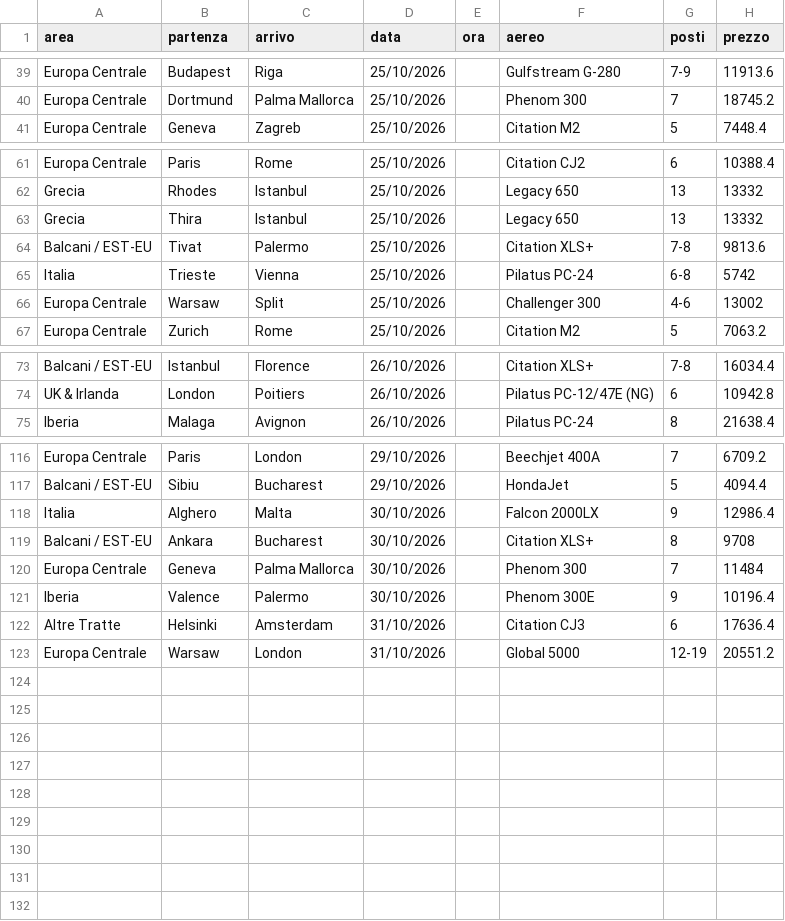
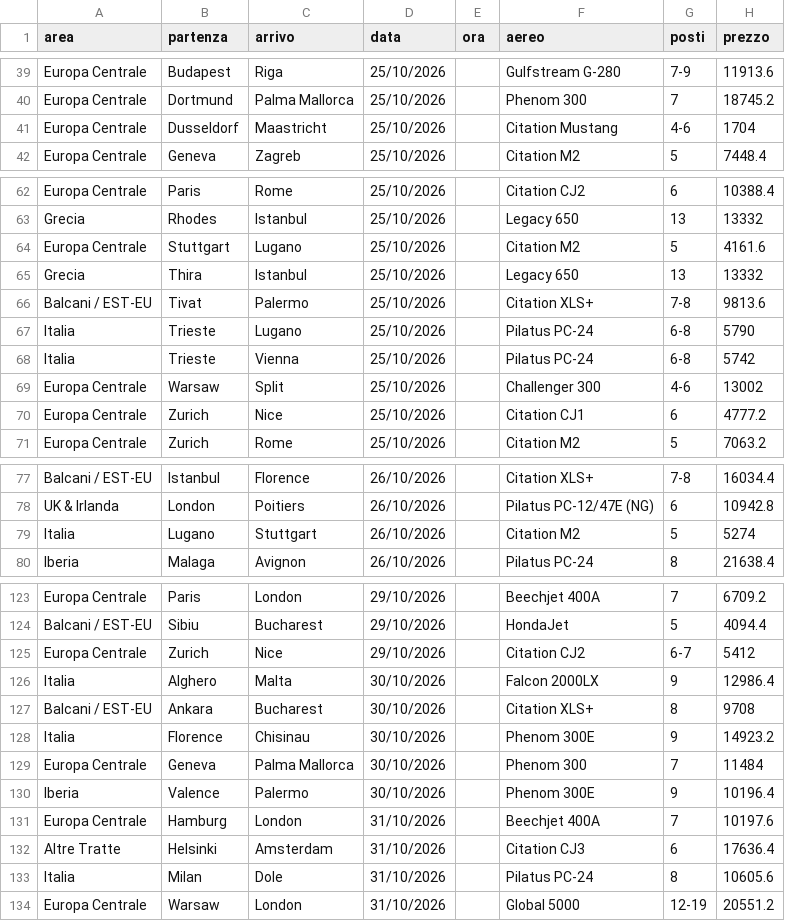
Before and after one commit to Stefano-1898/ypj-emptylegs, a CSV file: data/emptylegs.csv, drawn as a sheet; only a part is shown, gaps mark what is left out; the diff covers the shown part only; the diff names each change by its address in the sheet, - before the commit and + after, or states it on an @@ line.

```diff
--- a/data/emptylegs.csv
+++ b/data/emptylegs.csv
+row 41: Europa Centrale | Dusseldorf | Maastricht | 25/10/2026 |  | Citation Mustang | 4-6 | 1704
+row 64: Europa Centrale | Stuttgart | Lugano | 25/10/2026 |  | Citation M2 | 5 | 4161.6
+row 67: Italia | Trieste | Lugano | 25/10/2026 |  | Pilatus PC-24 | 6-8 | 5790
+row 70: Europa Centrale | Zurich | Nice | 25/10/2026 |  | Citation CJ1 | 6 | 4777.2
+row 79: Italia | Lugano | Stuttgart | 26/10/2026 |  | Citation M2 | 5 | 5274
+row 125: Europa Centrale | Zurich | Nice | 29/10/2026 |  | Citation CJ2 | 6-7 | 5412
+row 128: Italia | Florence | Chisinau | 30/10/2026 |  | Phenom 300E | 9 | 14923.2
+row 131: Europa Centrale | Hamburg | London | 31/10/2026 |  | Beechjet 400A | 7 | 10197.6
+row 133: Italia | Milan | Dole | 31/10/2026 |  | Pilatus PC-24 | 8 | 10605.6
```
Also changed, not shown: 2 added rows elsewhere in this file, 1 other file.
